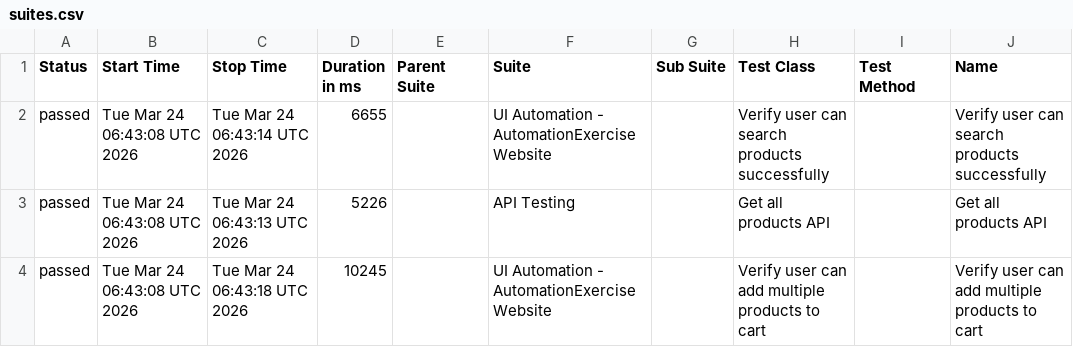
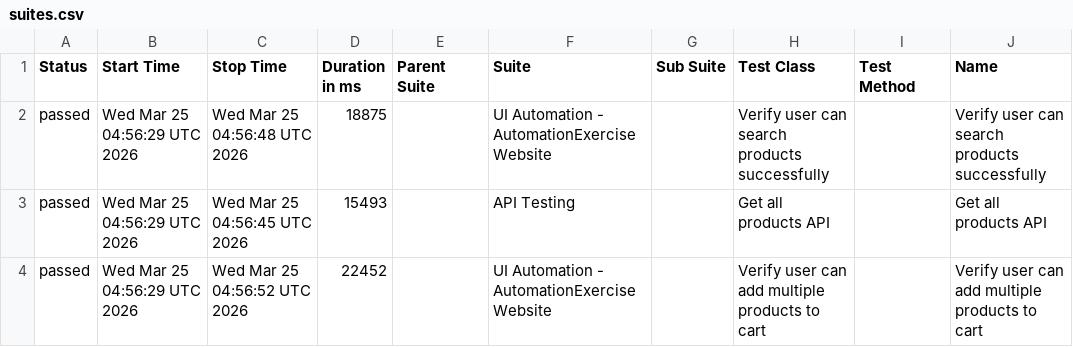
Before and after one commit to arjunonkar/suiapiautomation, a CSV file: data/suites.csv, drawn as a sheet; only a part is shown; the diff names each change by its address in the sheet, - before the commit and + after, or states it on an @@ line.

```diff
--- a/data/suites.csv
+++ b/data/suites.csv
-B2:B4 (Start Time): Tue Mar 24 06:43:08 UTC 2026
+B2:B4 (Start Time): Wed Mar 25 04:56:29 UTC 2026
-C2 (Stop Time): Tue Mar 24 06:43:14 UTC 2026
+C2 (Stop Time): Wed Mar 25 04:56:48 UTC 2026
-D2 (Duration in ms): 6655
+D2 (Duration in ms): 18875
-C3 (Stop Time): Tue Mar 24 06:43:13 UTC 2026
+C3 (Stop Time): Wed Mar 25 04:56:45 UTC 2026
-D3 (Duration in ms): 5226
+D3 (Duration in ms): 15493
-C4 (Stop Time): Tue Mar 24 06:43:18 UTC 2026
+C4 (Stop Time): Wed Mar 25 04:56:52 UTC 2026
-D4 (Duration in ms): 10245
+D4 (Duration in ms): 22452
```
Also changed, not shown: 20 other files.
